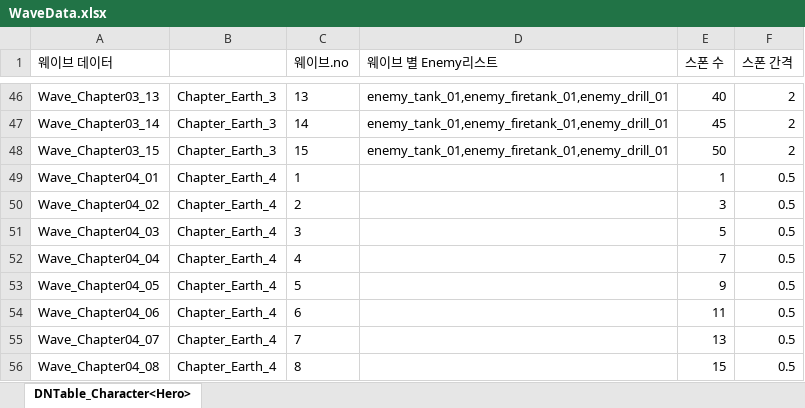
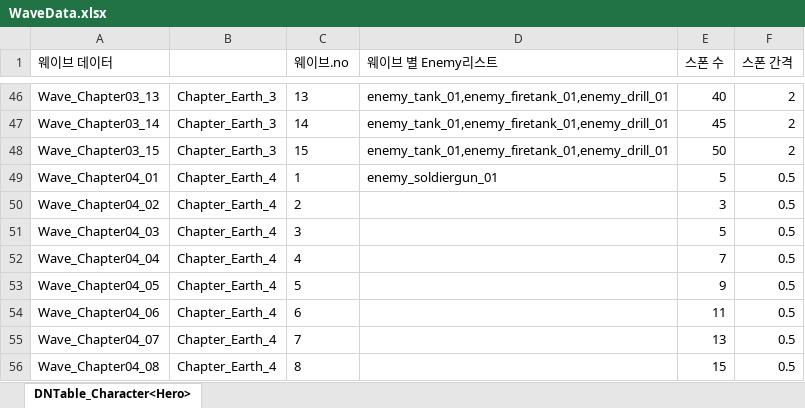
Before and after one commit to AxoSym2/2DMainProject, an Excel workbook: JsonConverter/ExcelFiles/WaveData.xlsx, sheet DNTable_Character<Hero>, drawn as a sheet; only a part is shown, gaps mark what is left out; values as stored, in another font and other column widths than the file's, no borders; the diff names each change by its address in the sheet, - before the commit and + after, or states it on an @@ line.

```diff
--- a/JsonConverter/ExcelFiles/WaveData.xlsx (sheet DNTable_Character<Hero>)
+++ b/JsonConverter/ExcelFiles/WaveData.xlsx (sheet DNTable_Character<Hero>)
-D49 (웨이브 별 Enemy리스트): (empty)
+D49 (웨이브 별 Enemy리스트): enemy_soldiergun_01
-E49 (스폰 수): 1
+E49 (스폰 수): 5
```
Also changed, not shown: JsonConverter/ExcelFiles/Enemy.xlsx, 29 other files.
